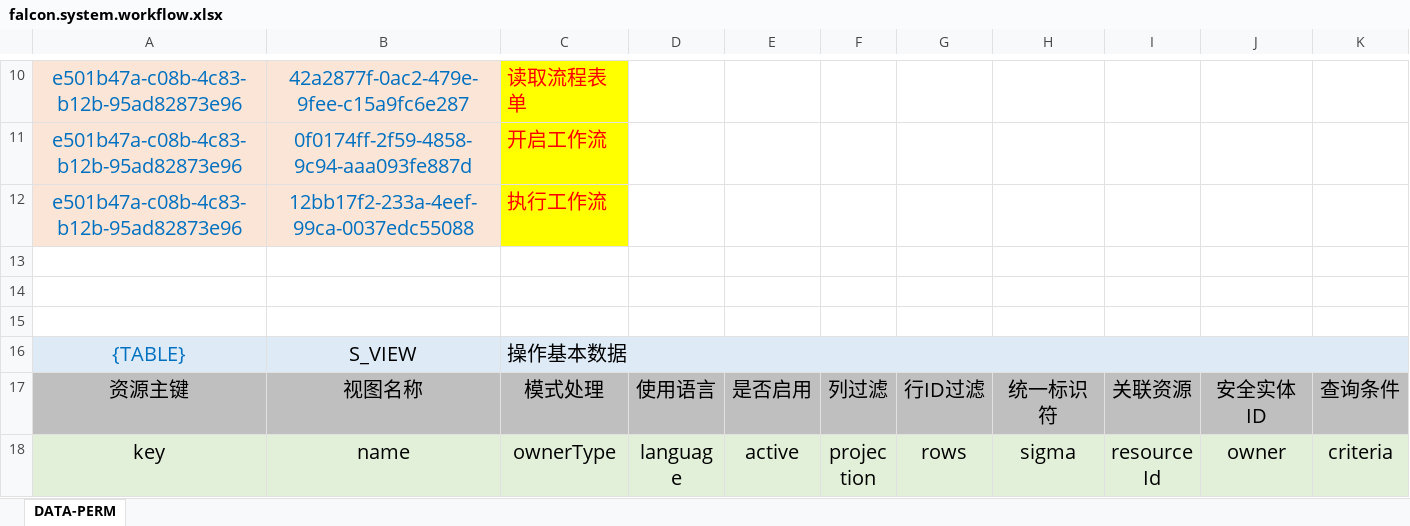
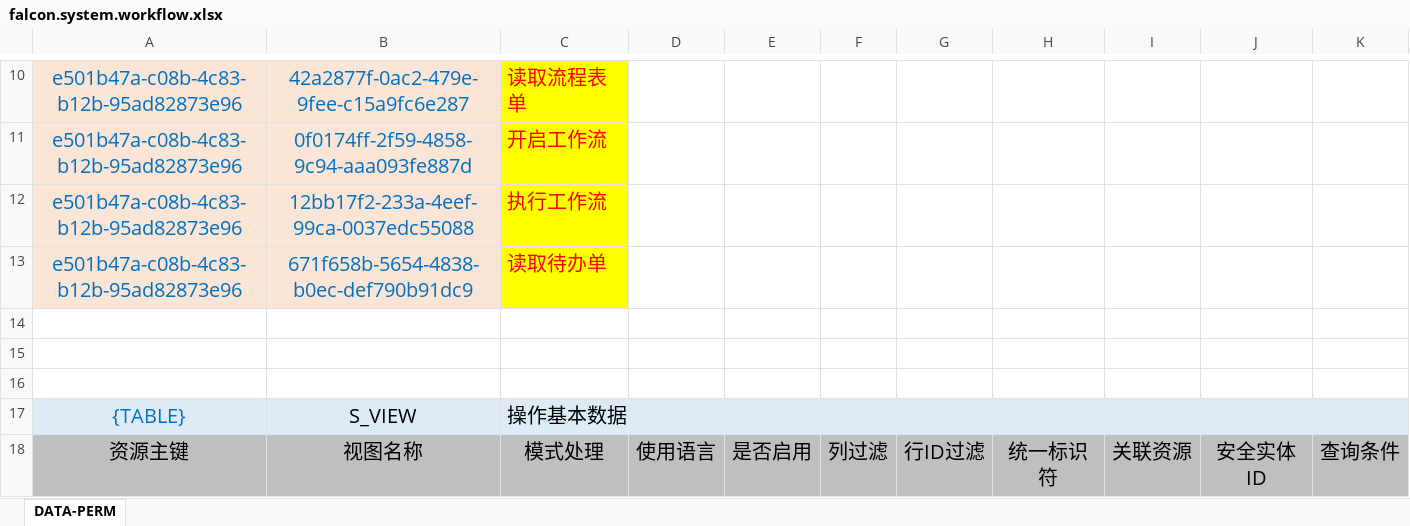
Before and after one commit to silentbalanceyh/vertx-zero, an Excel workbook: vertx-pin/zero-wf/src/main/resources/plugin/wf/oob/role/ADMIN.SUPER/falcon.system.workflow.xlsx, sheet DATA-PERM, drawn as a sheet; only a part is shown, gaps mark what is left out; the shorter side is filled out with more unchanged rows; values as stored, in another font and other column widths than the file's, no borders; the diff names each change by its address in the sheet, - before the commit and + after, or states it on an @@ line.

```diff
--- a/vertx-pin/zero-wf/src/main/resources/plugin/wf/oob/role/ADMIN.SUPER/falcon.system.workflow.xlsx (sheet DATA-PERM)
+++ b/vertx-pin/zero-wf/src/main/resources/plugin/wf/oob/role/ADMIN.SUPER/falcon.system.workflow.xlsx (sheet DATA-PERM)
+row 13: e501b47a-c08b-4c83-b12b-95ad82873e96 | 671f658b-5654-4838-b0ec-def790b91dc9 | 读取待办单
```
Also changed, not shown: vertx-pin/zero-wf/src/main/resources/plugin/wf/oob/cab/system.workflow.xlsx, 18 other files.
